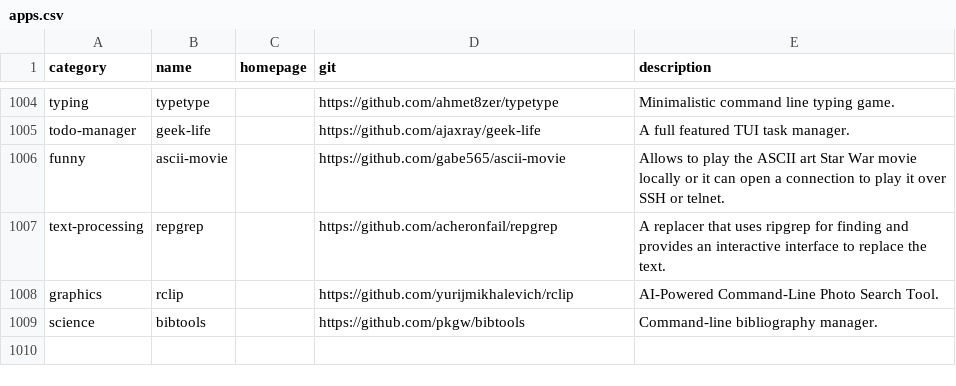
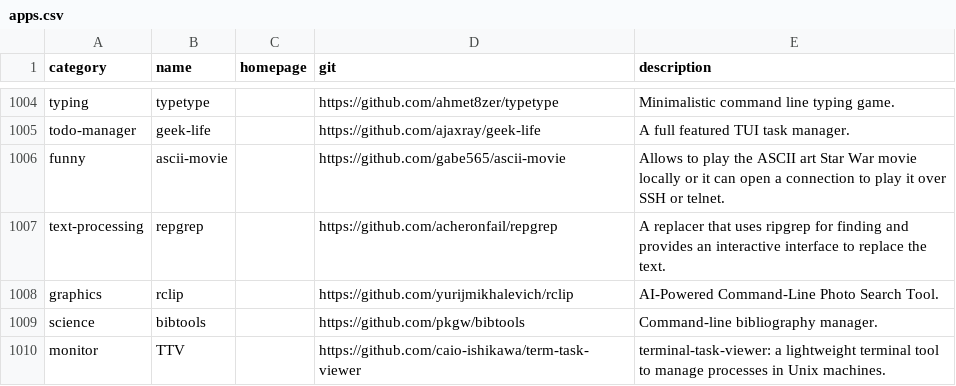
Before and after one commit to toolleeo/cli-apps, a CSV file: data/apps.csv, drawn as a sheet; only a part is shown, gaps mark what is left out; the diff names each change by its address in the sheet, - before the commit and + after, or states it on an @@ line.

```diff
--- a/data/apps.csv
+++ b/data/apps.csv
+row 1010: monitor | TTV |  | https://github.com/caio-ishikawa/term-task-viewer | terminal-task-viewer: a lightweight terminal tool to manage processes in Unix machines.
```
Also changed, not shown: 1 other file.
